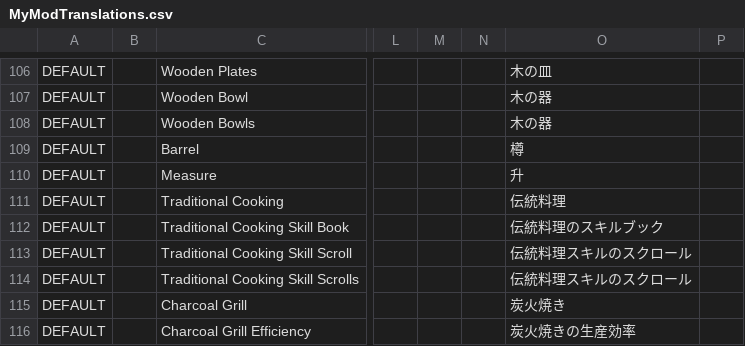
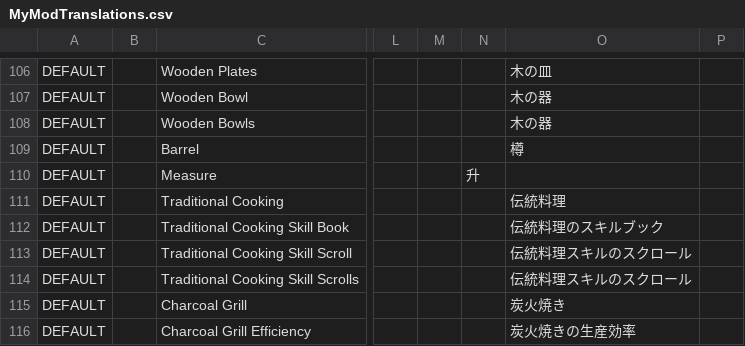
Before and after one commit to EcoModManabiya/Mods, a CSV file: Translations/MyModTranslations.csv, drawn as a sheet; only a part is shown, gaps mark what is left out; the diff names each change by its address in the sheet, - before the commit and + after, or states it on an @@ line.

Commit message:
Formatting fixes
Erroneous comma at line 110

```diff
--- a/Translations/MyModTranslations.csv
+++ b/Translations/MyModTranslations.csv
-N110: (empty)
+N110: 升
-O110: 升
+O110: (empty)
```
